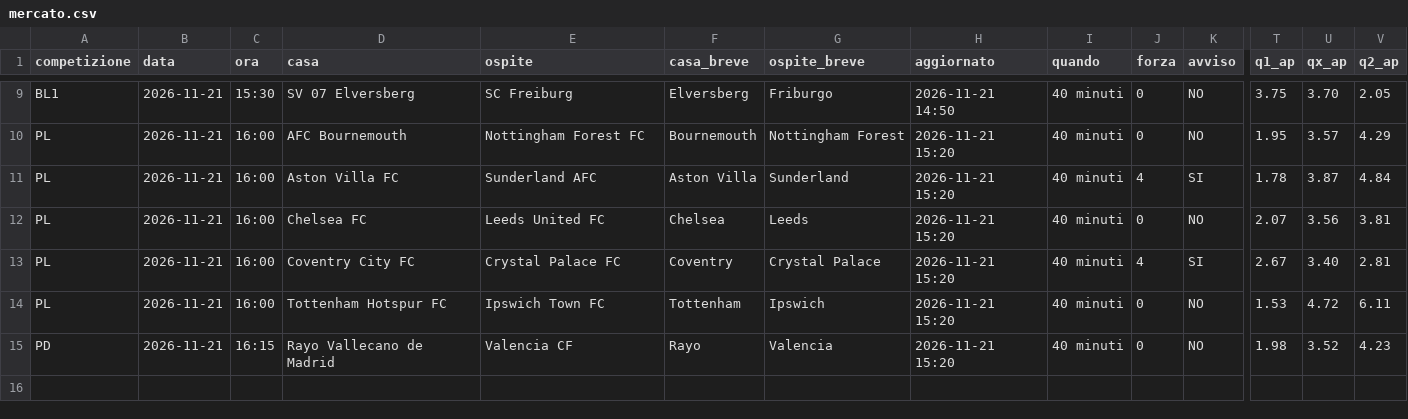
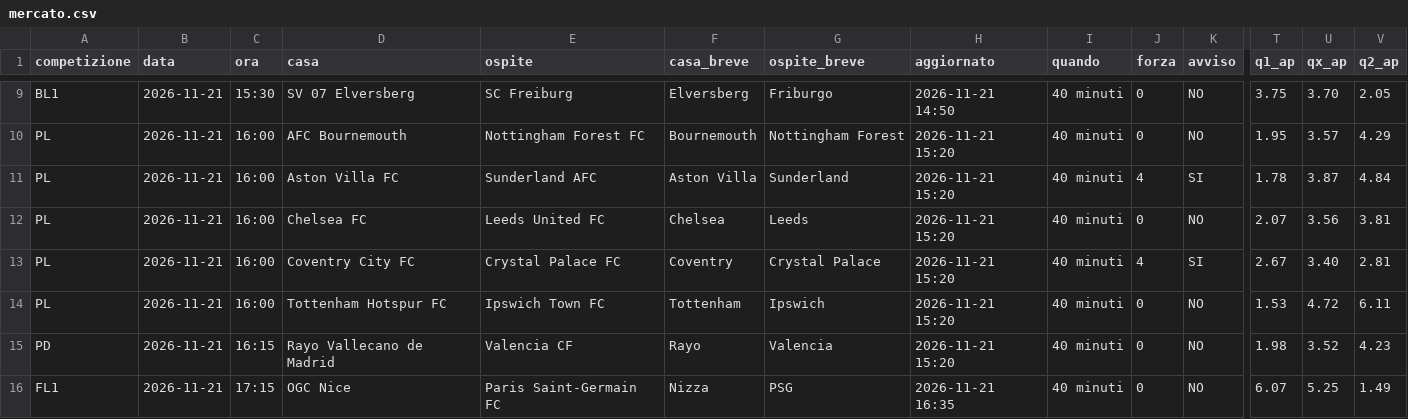
Before and after one commit to 10-DIEZ/DIEZ-News, a CSV file: telegram-calcio-bot/state/mercato.csv, drawn as a sheet; only a part is shown, gaps mark what is left out; rows hold the shown columns only; the diff names each change by its address in the sheet, - before the commit and + after, or states it on an @@ line.

Commit message:
Aggiorna stato notizie

```diff
--- a/telegram-calcio-bot/state/mercato.csv
+++ b/telegram-calcio-bot/state/mercato.csv
+row 16: FL1 | 2026-11-21 | 17:15 | OGC Nice | Paris Saint-Germain FC | Nizza | PSG | 2026-11-21 16:35 | 40 minuti | 0 | NO | 6.07 | 5.25 | 1.49
```
Also changed, not shown: 3 other files.
